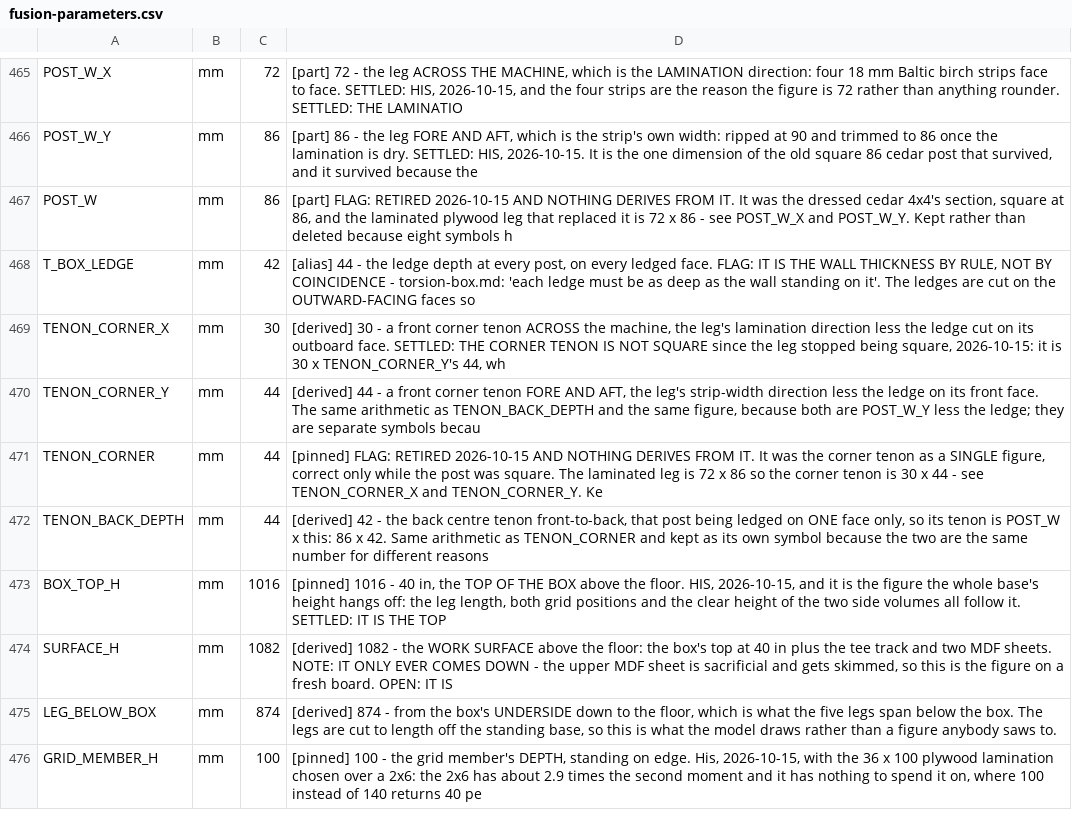
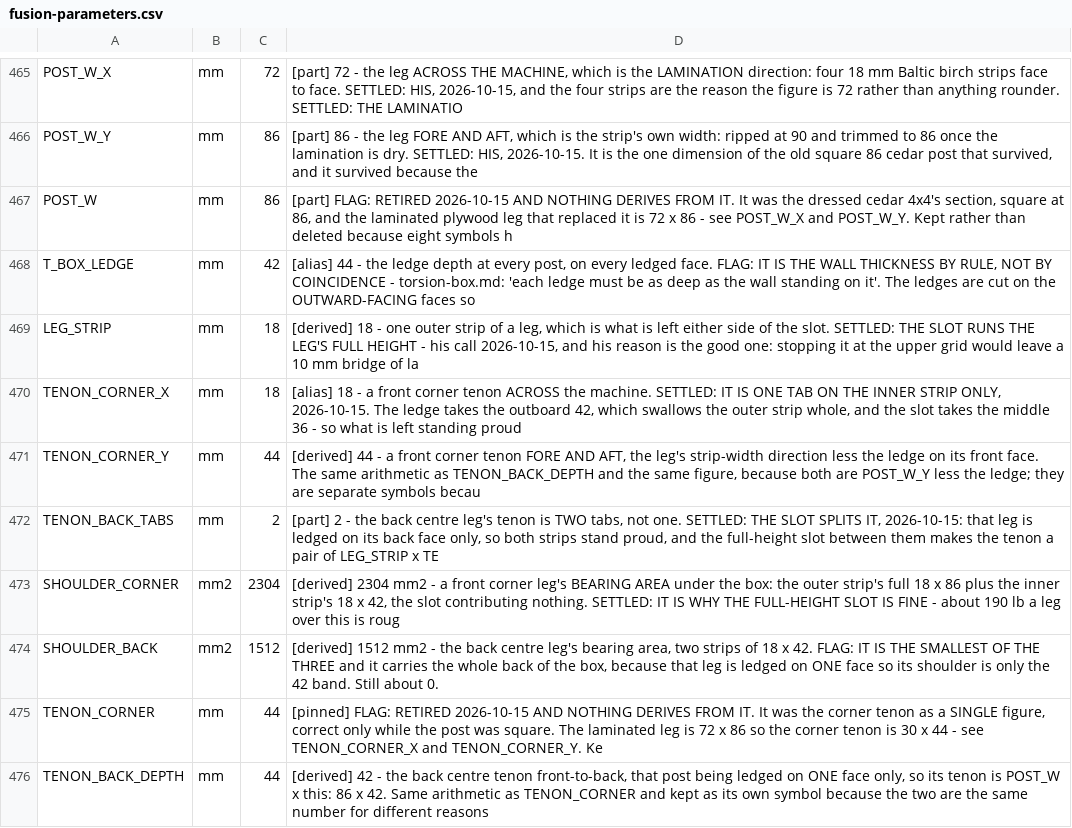
Before and after one commit to ioSenderV2/CNCBuild, a CSV file: dimensions/fusion-parameters.csv, drawn as a sheet; only a part is shown, gaps mark what is left out; the shorter side is filled out with more unchanged rows.

```diff
--- a/dimensions/fusion-parameters.csv
+++ b/dimensions/fusion-parameters.csv
@@ -468,4 +468,8 @@ POST_W,mm,86,"[part] FLAG: RETIRED 2026-10-15 AND NOTHING DERIVES FROM IT. It wa
 T_BOX_LEDGE,mm,42,"[alias] 44 - the ledge depth at every post, on every ledged face. FLAG: IT IS THE WALL THICKNESS BY RULE, NOT BY COINCIDENCE - torsion-box.md: 'each ledge must be as deep as the wall standing on it'. The ledges are cut on the OUTWARD-FACING faces so "
-TENON_CORNER_X,mm,30,"[derived] 30 - a front corner tenon ACROSS the machine, the leg's lamination direction less the ledge cut on its outboard face. SETTLED: THE CORNER TENON IS NOT SQUARE since the leg stopped being square, 2026-10-15: it is 30 x TENON_CORNER_Y's 44, wh"
+LEG_STRIP,mm,18,"[derived] 18 - one outer strip of a leg, which is what is left either side of the slot. SETTLED: THE SLOT RUNS THE LEG'S FULL HEIGHT - his call 2026-10-15, and his reason is the good one: stopping it at the upper grid would leave a 10 mm bridge of la"
+TENON_CORNER_X,mm,18,"[alias] 18 - a front corner tenon ACROSS the machine. SETTLED: IT IS ONE TAB ON THE INNER STRIP ONLY, 2026-10-15. The ledge takes the outboard 42, which swallows the outer strip whole, and the slot takes the middle 36 - so what is left standing proud"
 TENON_CORNER_Y,mm,44,"[derived] 44 - a front corner tenon FORE AND AFT, the leg's strip-width direction less the ledge on its front face. The same arithmetic as TENON_BACK_DEPTH and the same figure, because both are POST_W_Y less the ledge; they are separate symbols becau"
+TENON_BACK_TABS,mm,2,"[part] 2 - the back centre leg's tenon is TWO tabs, not one. SETTLED: THE SLOT SPLITS IT, 2026-10-15: that leg is ledged on its back face only, so both strips stand proud, and the full-height slot between them makes the tenon a pair of LEG_STRIP x TE"
+SHOULDER_CORNER,mm2,2304,"[derived] 2304 mm2 - a front corner leg's BEARING AREA under the box: the outer strip's full 18 x 86 plus the inner strip's 18 x 42, the slot contributing nothing. SETTLED: IT IS WHY THE FULL-HEIGHT SLOT IS FINE - about 190 lb a leg over this is roug"
+SHOULDER_BACK,mm2,1512,"[derived] 1512 mm2 - the back centre leg's bearing area, two strips of 18 x 42. FLAG: IT IS THE SMALLEST OF THE THREE and it carries the whole back of the box, because that leg is ledged on ONE face so its shoulder is only the 42 band. Still about 0."
 TENON_CORNER,mm,44,"[pinned] FLAG: RETIRED 2026-10-15 AND NOTHING DERIVES FROM IT. It was the corner tenon as a SINGLE figure, correct only while the post was square. The laminated leg is 72 x 86 so the corner tenon is 30 x 44 - see TENON_CORNER_X and TENON_CORNER_Y. Ke"
```
Also changed, not shown: 8 other files.
